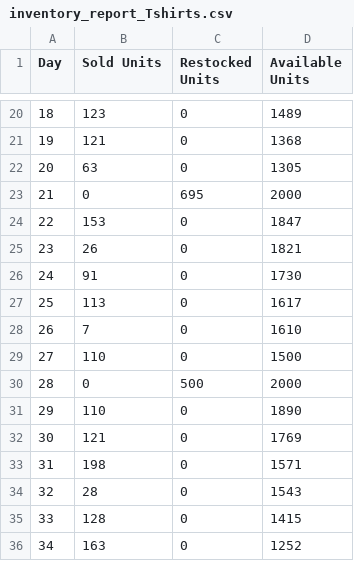
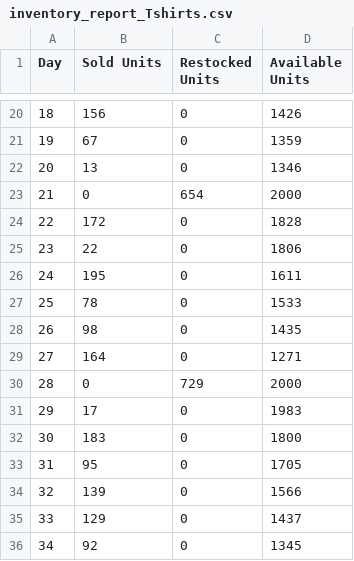
Before and after one commit to sentrisentri/Trikommerce-Project, a CSV file: inventory_report_Tshirts.csv, drawn as a sheet; only a part is shown, gaps mark what is left out; the diff covers the shown part only.

```diff
--- a/inventory_report_Tshirts.csv
+++ b/inventory_report_Tshirts.csv
@@ -20,17 +20,17 @@ Day,Sold Units,Restocked Units,Available Units
-18,123,0,1489
-19,121,0,1368
-20,63,0,1305
-21,0,695,2000
-22,153,0,1847
-23,26,0,1821
-24,91,0,1730
-25,113,0,1617
-26,7,0,1610
-27,110,0,1500
-28,0,500,2000
-29,110,0,1890
-30,121,0,1769
-31,198,0,1571
-32,28,0,1543
-33,128,0,1415
-34,163,0,1252
+18,156,0,1426
+19,67,0,1359
+20,13,0,1346
+21,0,654,2000
+22,172,0,1828
+23,22,0,1806
+24,195,0,1611
+25,78,0,1533
+26,98,0,1435
+27,164,0,1271
+28,0,729,2000
+29,17,0,1983
+30,183,0,1800
+31,95,0,1705
+32,139,0,1566
+33,129,0,1437
+34,92,0,1345
```
Also changed, not shown: 59 edited cells elsewhere in this file, 1 other file.
